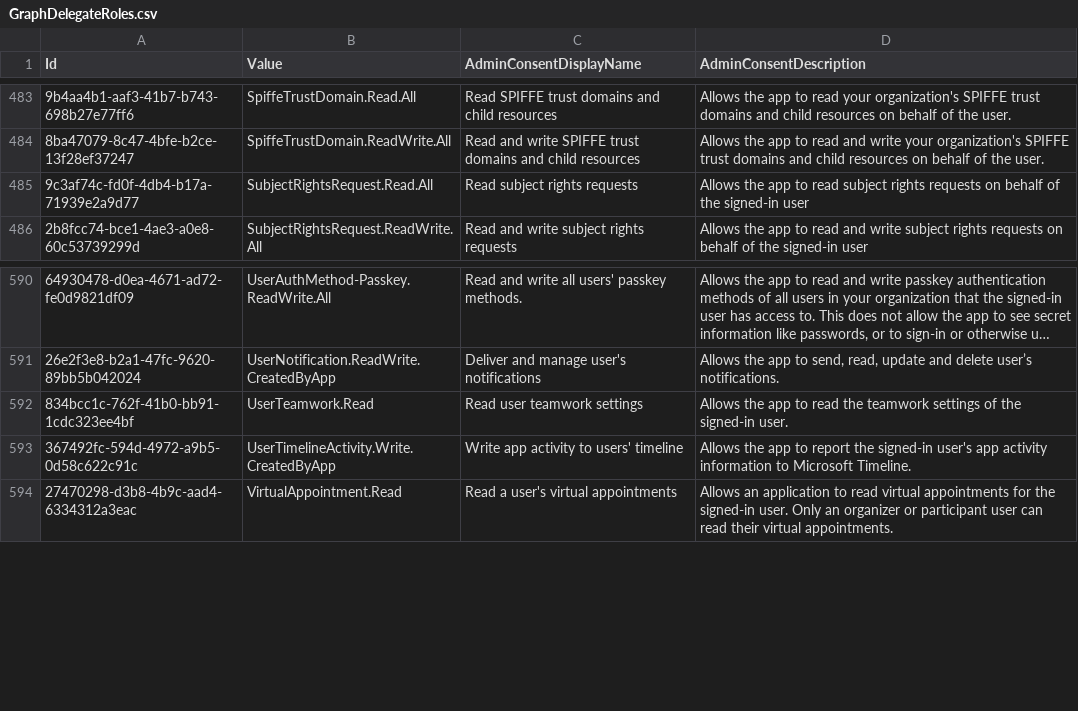
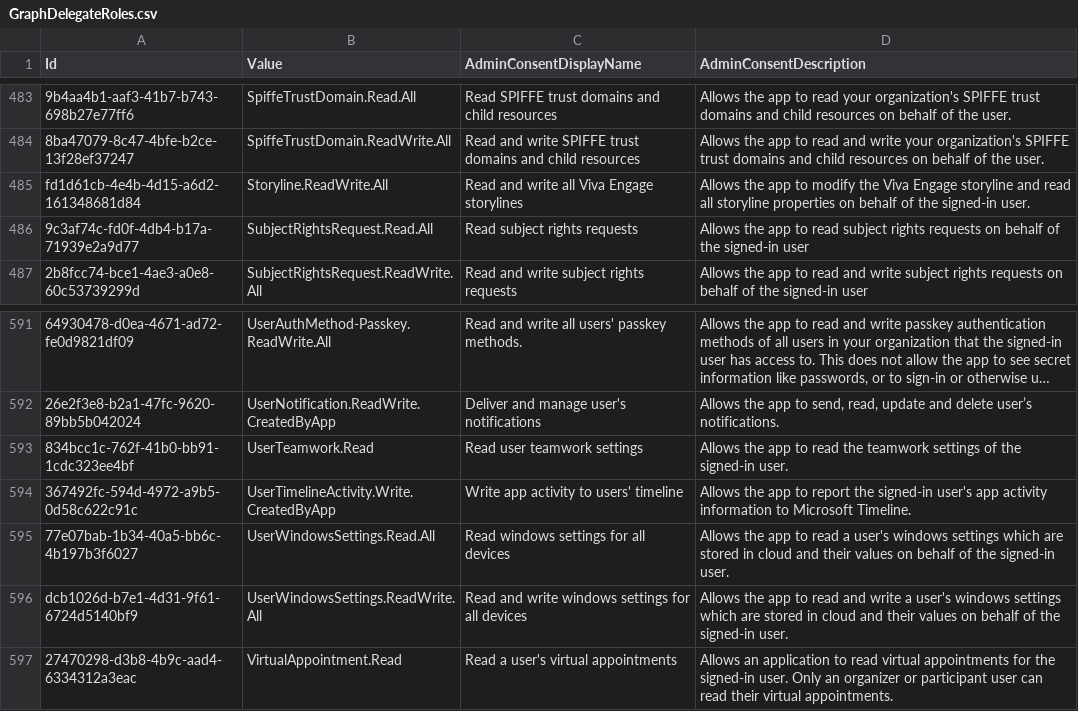
Before and after one commit to merill/microsoft-info, a CSV file: _info/GraphDelegateRoles.csv, drawn as a sheet; only a part is shown, gaps mark what is left out; long unchanged cells end in …; the diff names each change by its address in the sheet, - before the commit and + after, or states it on an @@ line.

```diff
--- a/_info/GraphDelegateRoles.csv
+++ b/_info/GraphDelegateRoles.csv
+row 485: fd1d61cb-4e4b-4d15-a6d2-161348681d84 | Storyline.ReadWrite.All | Read and write all Viva Engage storylines | Allows the app to modify the Viva Engage storyline and read all storyline properties on behalf of the signed-in user.
+row 595: 77e07bab-1b34-40a5-bb6c-4b197b3f6027 | UserWindowsSettings.Read.All | Read windows settings for all devices | Allows the app to read a user's windows settings which are stored in cloud and their values on behalf of the signed-in user.
+row 596: dcb1026d-b7e1-4d31-9f61-6724d5140bf9 | UserWindowsSettings.ReadWrite.All | Read and write windows settings for all devices | Allows the app to read and write a user's windows settings which are stored in cloud and their values on behalf of the signed-in user.
```
Also changed, not shown: _info/GraphAppRoles.csv, 2 other files.
